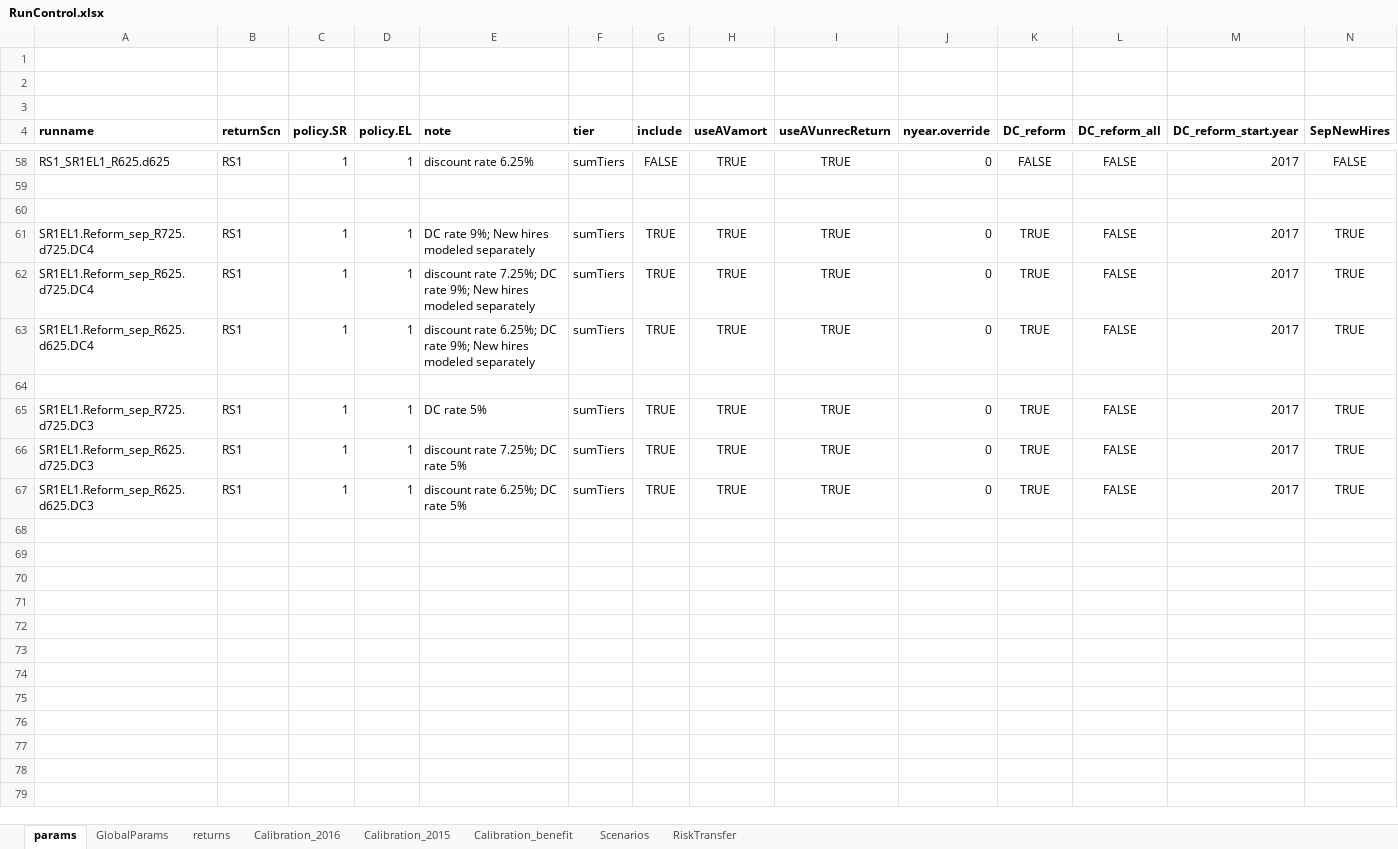
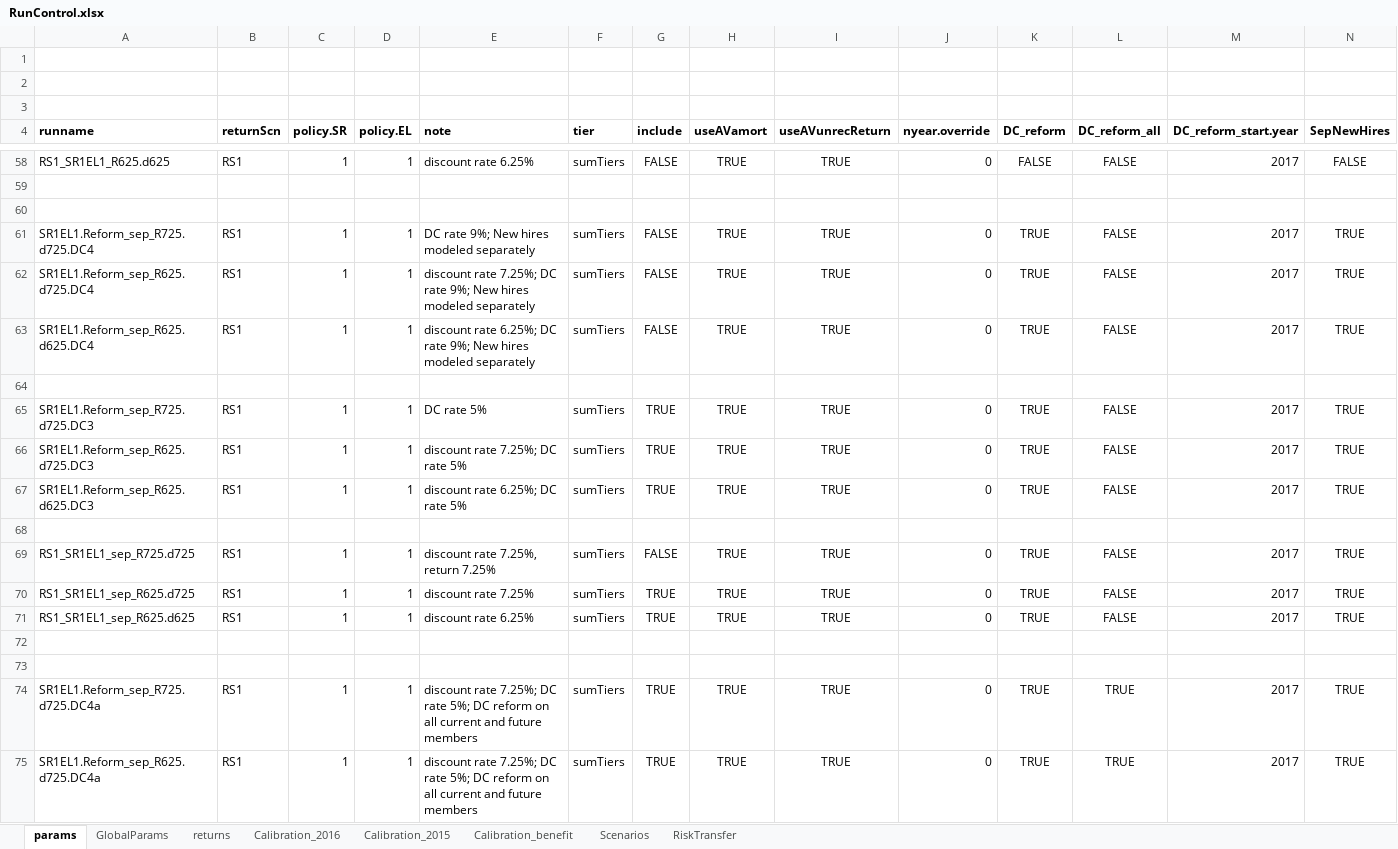
Before and after one commit to marshallpku/Model_PSERS, an Excel workbook: RunControl.xlsx, sheet params, drawn as a sheet; only a part is shown, gaps mark what is left out; values as stored, in another font and other column widths than the file's, no borders; rows hold the shown columns only; the diff names each change by its address in the sheet, - before the commit and + after, or states it on an @@ line.

Commit message:
update new hires

```diff
--- a/RunControl.xlsx (sheet params)
+++ b/RunControl.xlsx (sheet params)
-G61:G63 (include): TRUE
+G61:G63 (include): FALSE
+row 68: (empty)
+row 69: RS1_SR1EL1_sep_R725.d725 | RS1 | 1 | 1 | discount rate 7.25%, return 7.25% | sumTiers | FALSE | TRUE | TRUE | 0 | TRUE | FALSE | 2017 | TRUE
+row 70: RS1_SR1EL1_sep_R625.d725 | RS1 | 1 | 1 | discount rate 7.25% | sumTiers | TRUE | TRUE | TRUE | 0 | TRUE | FALSE | 2017 | TRUE
+row 71: RS1_SR1EL1_sep_R625.d625 | RS1 | 1 | 1 | discount rate 6.25% | sumTiers | TRUE | TRUE | TRUE | 0 | TRUE | FALSE | 2017 | TRUE
+row 72: (empty)
+row 73: (empty)
+row 74: SR1EL1.Reform_sep_R725.d725.DC4a | RS1 | 1 | 1 | discount rate 7.25%; DC rate 5%; DC reform on all current and future members | sumTiers | TRUE | TRUE | TRUE | 0 | TRUE | TRUE | 2017 | TRUE
+row 75: SR1EL1.Reform_sep_R625.d725.DC4a | RS1 | 1 | 1 | discount rate 7.25%; DC rate 5%; DC reform on all current and future members | sumTiers | TRUE | TRUE | TRUE | 0 | TRUE | TRUE | 2017 | TRUE
```
Also changed, not shown: 4 other files.
